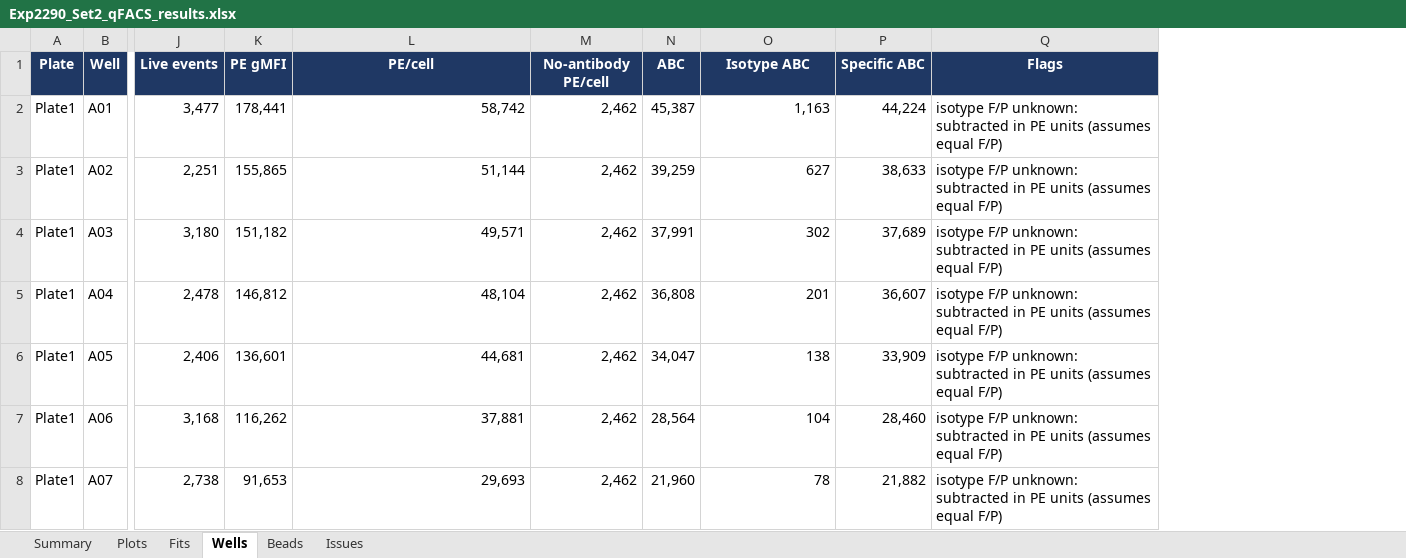
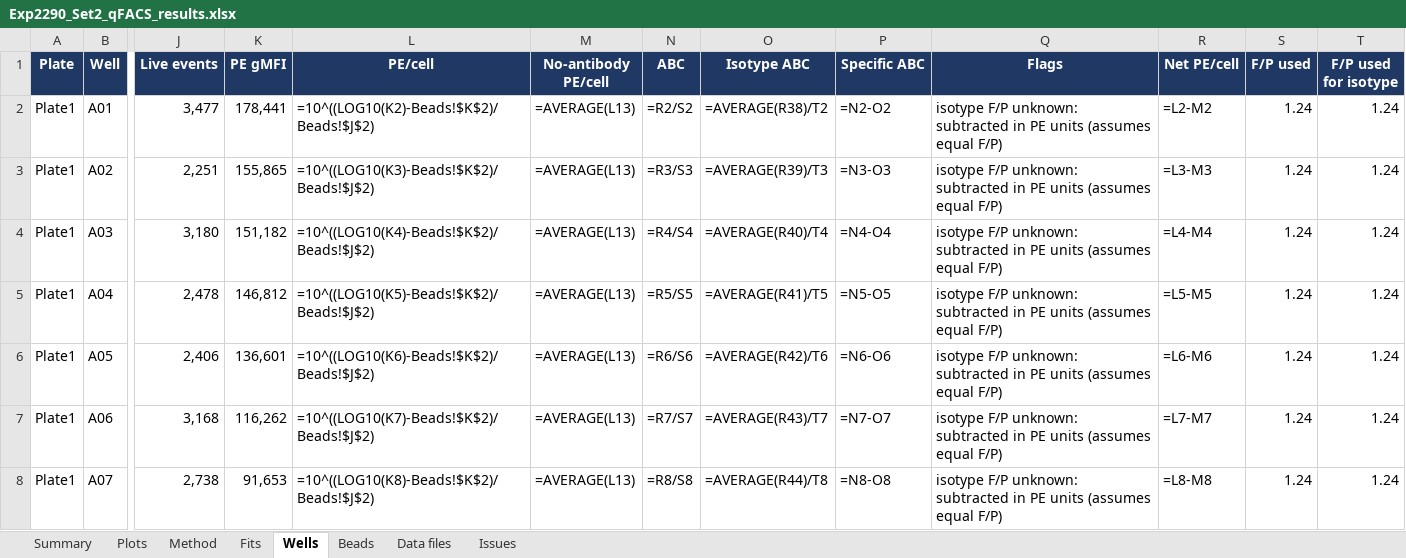
Before and after one commit to masonberger4/qFACS, an Excel workbook: examples/Exp2290_Set2_Plate1/Exp2290_Set2_qFACS_results.xlsx, sheet Wells, drawn as a sheet; only a part is shown, gaps mark what is left out; values as stored, in another font and other column widths than the file's, no borders; formulas without a stored value are shown as written; the diff covers the shown part only; the diff names each change by its address in the sheet, - before the commit and + after, or states it on an @@ line.

```diff
--- a/examples/Exp2290_Set2_Plate1/Exp2290_Set2_qFACS_results.xlsx (sheet Wells)
+++ b/examples/Exp2290_Set2_Plate1/Exp2290_Set2_qFACS_results.xlsx (sheet Wells)
+sheet tab: Method
+sheet tab: Data files
+column R (Net PE/cell), rows 2-8: =L2-M2 | =L3-M3 | =L4-M4 | =L5-M5 | =L6-M6 | =L7-M7 | =L8-M8
+column S (F/P used), rows 2-8: all 1.24
+column T (F/P used for isotype), rows 2-8: all 1.24
-L2 (PE/cell): 58,742
+L2 (PE/cell): =10^((LOG10(K2)-Beads!$K$2)/Beads!$J$2)
-M2:M8 (No-antibody PE/cell): 2,462
+M2:M8 (No-antibody PE/cell): =AVERAGE(L13)
-N2 (ABC): 45,387
+N2 (ABC): =R2/S2
-O2 (Isotype ABC): 1,163
+O2 (Isotype ABC): =AVERAGE(R38)/T2
-P2 (Specific ABC): 44,224
+P2 (Specific ABC): =N2-O2
-L3 (PE/cell): 51,144
+L3 (PE/cell): =10^((LOG10(K3)-Beads!$K$2)/Beads!$J$2)
-N3 (ABC): 39,259
+N3 (ABC): =R3/S3
-O3 (Isotype ABC): 627
+O3 (Isotype ABC): =AVERAGE(R39)/T3
-P3 (Specific ABC): 38,633
+P3 (Specific ABC): =N3-O3
-L4 (PE/cell): 49,571
+L4 (PE/cell): =10^((LOG10(K4)-Beads!$K$2)/Beads!$J$2)
-N4 (ABC): 37,991
+N4 (ABC): =R4/S4
-O4 (Isotype ABC): 302
+O4 (Isotype ABC): =AVERAGE(R40)/T4
-P4 (Specific ABC): 37,689
+P4 (Specific ABC): =N4-O4
-L5 (PE/cell): 48,104
+L5 (PE/cell): =10^((LOG10(K5)-Beads!$K$2)/Beads!$J$2)
-N5 (ABC): 36,808
+N5 (ABC): =R5/S5
-O5 (Isotype ABC): 201
+O5 (Isotype ABC): =AVERAGE(R41)/T5
-P5 (Specific ABC): 36,607
+P5 (Specific ABC): =N5-O5
-L6 (PE/cell): 44,681
+L6 (PE/cell): =10^((LOG10(K6)-Beads!$K$2)/Beads!$J$2)
-N6 (ABC): 34,047
+N6 (ABC): =R6/S6
-O6 (Isotype ABC): 138
+O6 (Isotype ABC): =AVERAGE(R42)/T6
-P6 (Specific ABC): 33,909
+P6 (Specific ABC): =N6-O6
-L7 (PE/cell): 37,881
+L7 (PE/cell): =10^((LOG10(K7)-Beads!$K$2)/Beads!$J$2)
-N7 (ABC): 28,564
+N7 (ABC): =R7/S7
-O7 (Isotype ABC): 104
+O7 (Isotype ABC): =AVERAGE(R43)/T7
-P7 (Specific ABC): 28,460
+P7 (Specific ABC): =N7-O7
-L8 (PE/cell): 29,693
+L8 (PE/cell): =10^((LOG10(K8)-Beads!$K$2)/Beads!$J$2)
-N8 (ABC): 21,960
+N8 (ABC): =R8/S8
-O8 (Isotype ABC): 78
+O8 (Isotype ABC): =AVERAGE(R44)/T8
-P8 (Specific ABC): 21,882
+P8 (Specific ABC): =N8-O8
```
Also changed, not shown: 347 edited cells elsewhere in this sheet, sheet Fits, sheet Summary, sheet Beads, sheet Issues, sheet Plots, charts or pictures, examples/CHO_EGFR_Plate3/CHO-EGFR_Plate3_qFACS_results.xlsx, examples/CHO_EGFR_Plate3/CHO-EGFR_setup.xlsx, 15 other files.
